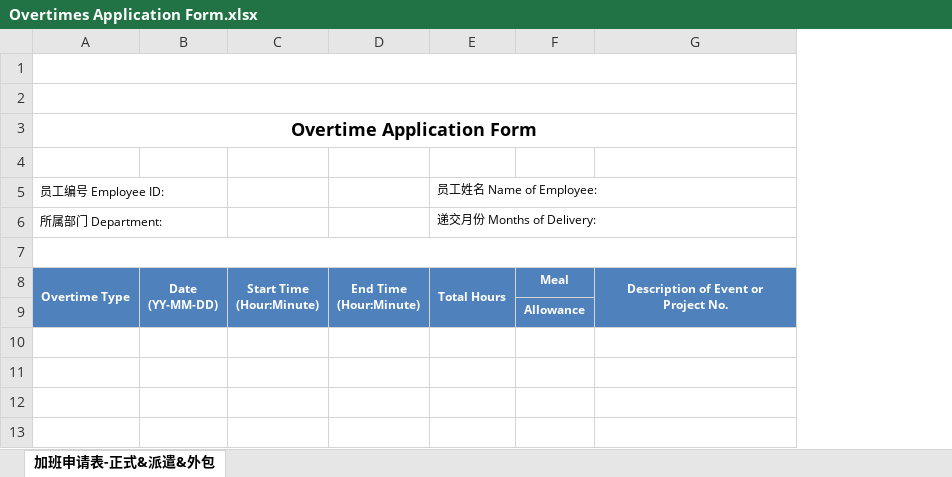
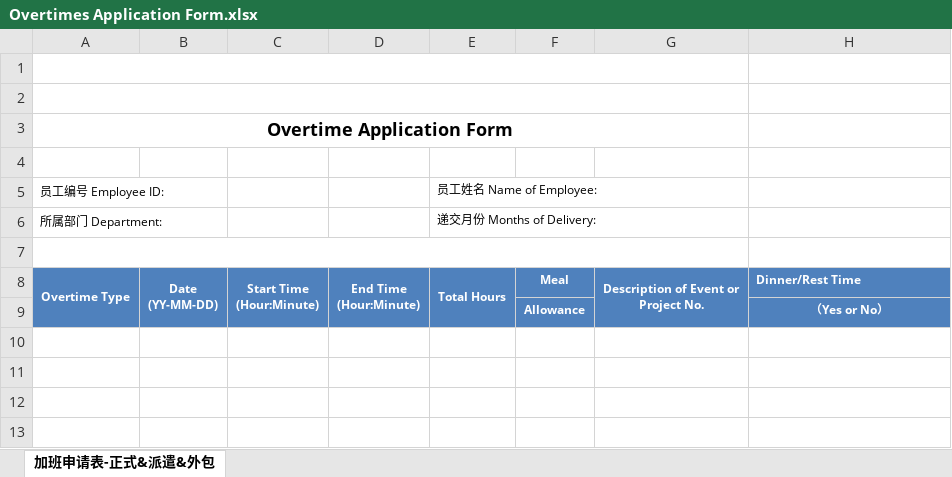
Before and after one commit to chen-huai/work, an Excel workbook: Operate/GUI/Overtimes Application Form.xlsx, sheet 加班申请表-正式&派遣&外包, drawn as a sheet; only a part is shown; values as stored, in another font and other column widths than the file's, no borders; charts and pictures and conditional formats not drawn; removed rows and columns are numbered as before the commit, all else as after; ↵ is a line break in a cell; the diff names each change by its address in the sheet, - before the commit and + after, or states it on an @@ line.

```diff
--- a/Operate/GUI/Overtimes Application Form.xlsx (sheet 加班申请表-正式&派遣&外包)
+++ b/Operate/GUI/Overtimes Application Form.xlsx (sheet 加班申请表-正式&派遣&外包)
+column G, row 8: Description of Event or ↵ Project No.
-A1:G1 merged
+A1:G1 merged
-A2:G2 merged
+A2:G2 merged
-A3:G3 merged
+A3:G3 merged
-A7:G7 merged
+A7:G7 merged
-H8: Description of Event or ↵ Project No.
+H8: Dinner/Rest Time
-H8 alignment: center
+H8 alignment: left
-G8:G9 merged
-H9: (empty)
+H9: （Yes or No）
```
Also changed, not shown: formulas that keep their value, charts or pictures, 13 other files.
